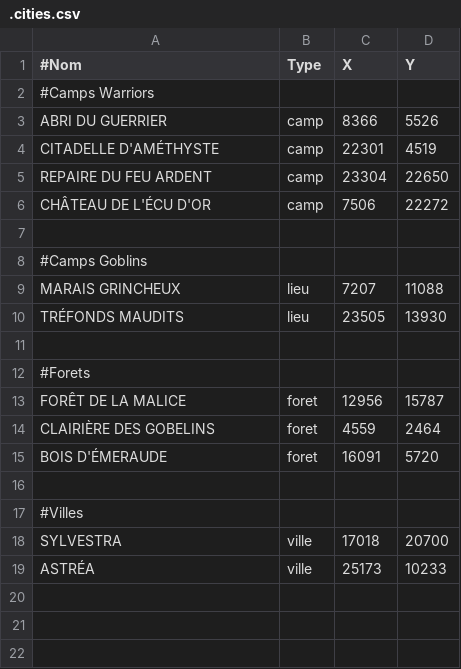
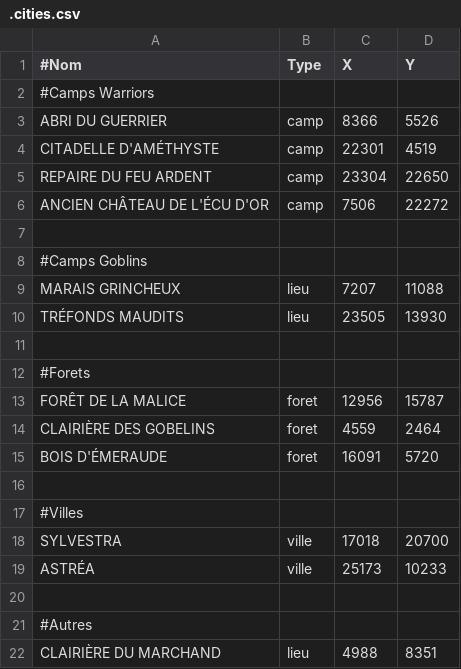
Before and after one commit to AlexyanComino/my_rpg, a CSV file: .cities.csv, drawn as a sheet.

```diff
--- a/.cities.csv
+++ b/.cities.csv
@@ -5,3 +5,3 @@ CITADELLE D'AMÉTHYSTE;camp;22301;4519;
 REPAIRE DU FEU ARDENT;camp;23304;22650;
-CHÂTEAU DE L'ÉCU D'OR;camp;7506;22272;
+ANCIEN CHÂTEAU DE L'ÉCU D'OR;camp;7506;22272;
 
@@ -19 +19,4 @@ SYLVESTRA;ville;17018;20700;
 ASTRÉA;ville;25173;10233;
+
+#Autres
+CLAIRIÈRE DU MARCHAND;lieu;4988;8351;
```
Also changed, not shown: .chests.csv, .entities.csv, 27 other files.
